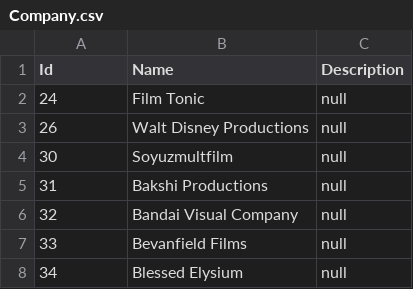
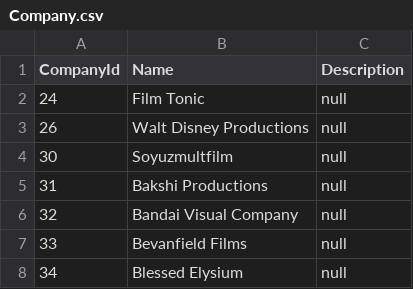
Before and after one commit to International-Fairy-Tale-Filmography/data, a CSV file: csv/Company.csv, drawn as a sheet; only a part is shown.

Commit message:
Update Company.csv

```diff
--- a/csv/Company.csv
+++ b/csv/Company.csv
@@ -1,2 +1,2 @@
-Id,Name,Description
+CompanyId,Name,Description
 24,Film Tonic,null
```
